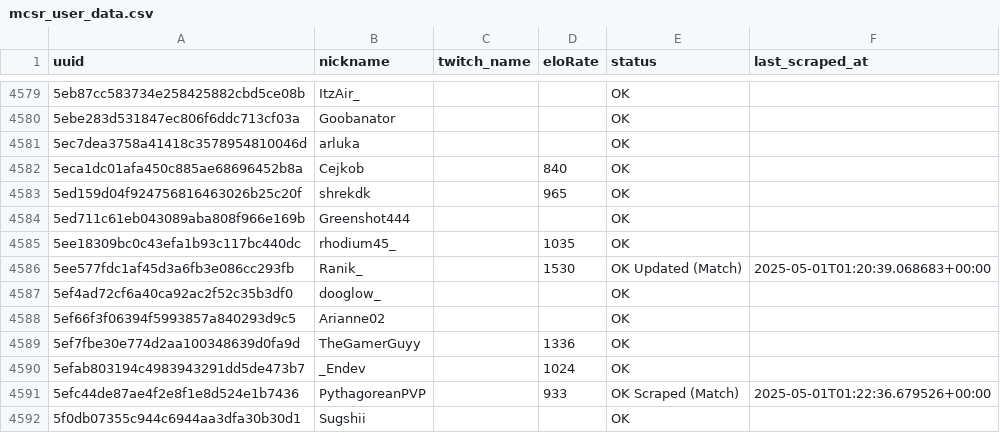
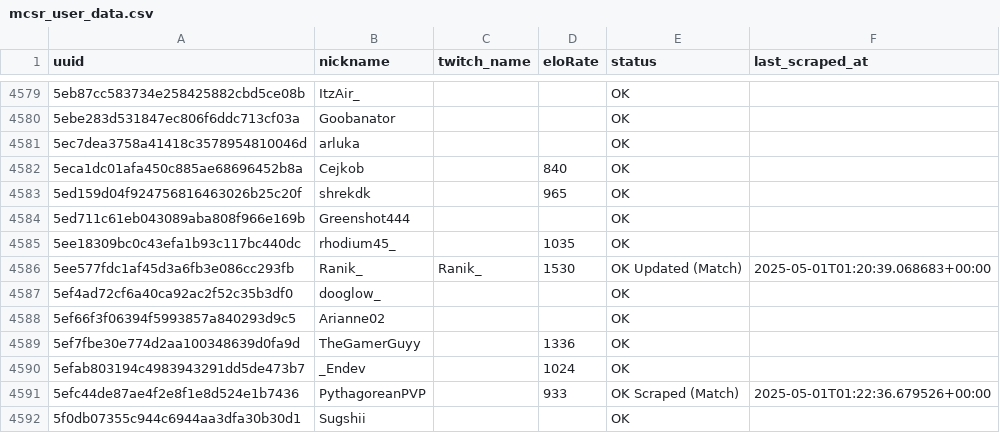
Before and after one commit to Evanition/gettingtwitch_ids, a CSV file: mcsr_user_data.csv, drawn as a sheet; only a part is shown, gaps mark what is left out.

```diff
--- a/mcsr_user_data.csv
+++ b/mcsr_user_data.csv
@@ -4585,3 +4585,3 @@ uuid,nickname,twitch_name,eloRate,status,last_scraped_at
 5ee18309bc0c43efa1b93c117bc440dc,rhodium45_,,1035,OK,
-5ee577fdc1af45d3a6fb3e086cc293fb,Ranik_,,1530,OK Updated (Match),2025-05-01T01:20:39.068683+00:00
+5ee577fdc1af45d3a6fb3e086cc293fb,Ranik_,Ranik_,1530,OK Updated (Match),2025-05-01T01:20:39.068683+00:00
 5ef4ad72cf6a40ca92ac2f52c35b3df0,dooglow_,,,OK,
```
Also changed, not shown: 7 other files.
